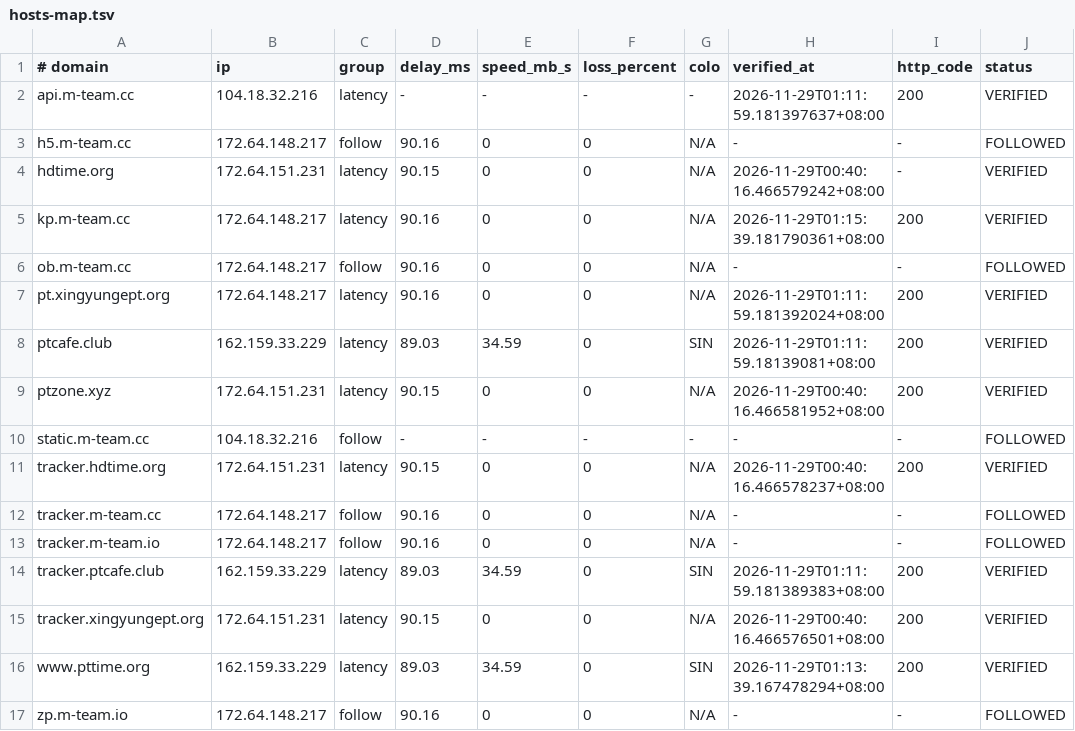
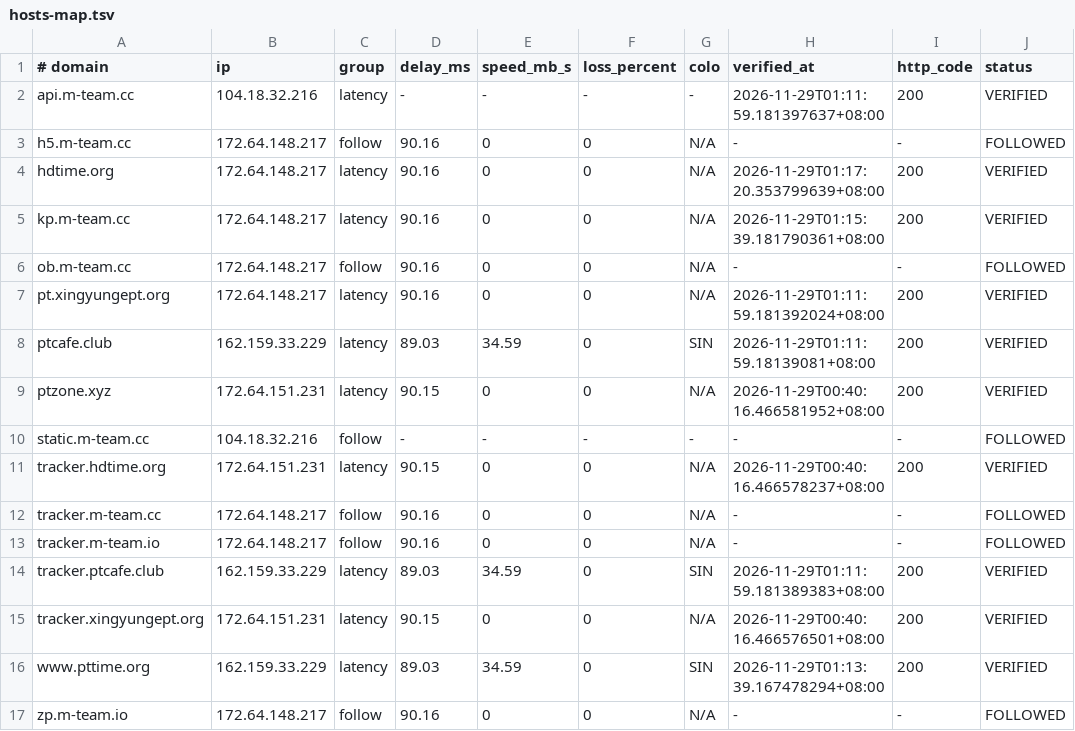
Before and after one commit to zyk1172/cloudflare-hosts-sync, a TSV file: hosts-map.tsv, drawn as a sheet; only a part is shown; the diff names each change by its address in the sheet, - before the commit and + after, or states it on an @@ line.

Commit message:
CFHost: update hosts map

```diff
--- a/hosts-map.tsv
+++ b/hosts-map.tsv
-B4 (ip): 172.64.151.231
+B4 (ip): 172.64.148.217
-D4 (delay_ms): 90.15
+D4 (delay_ms): 90.16
-H4 (verified_at): 2026-11-29T00:40:16.466579242+08:00
+H4 (verified_at): 2026-11-29T01:17:20.353799639+08:00
-I4 (http_code): -
+I4 (http_code): 200
```
Also changed, not shown: 1 other file.
